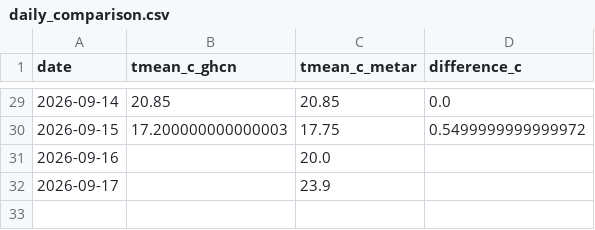
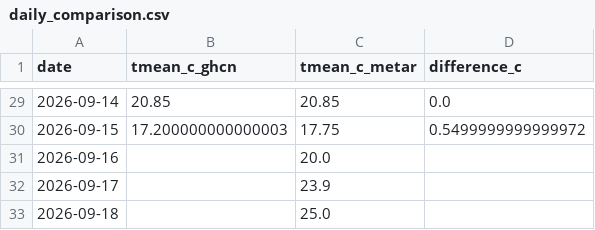
Before and after one commit to xuxingcheng/weather-derivatives-portfolio, a CSV file: data/processed/daily_comparison.csv, drawn as a sheet; only a part is shown, gaps mark what is left out; the diff names each change by its address in the sheet, - before the commit and + after, or states it on an @@ line.

```diff
--- a/data/processed/daily_comparison.csv
+++ b/data/processed/daily_comparison.csv
+row 33: 2026-09-18 |  | 25.0
```
Also changed, not shown: data/processed/ghcn_daily.csv, data/processed/ghcn_quality_audit.csv, 56 other files.
